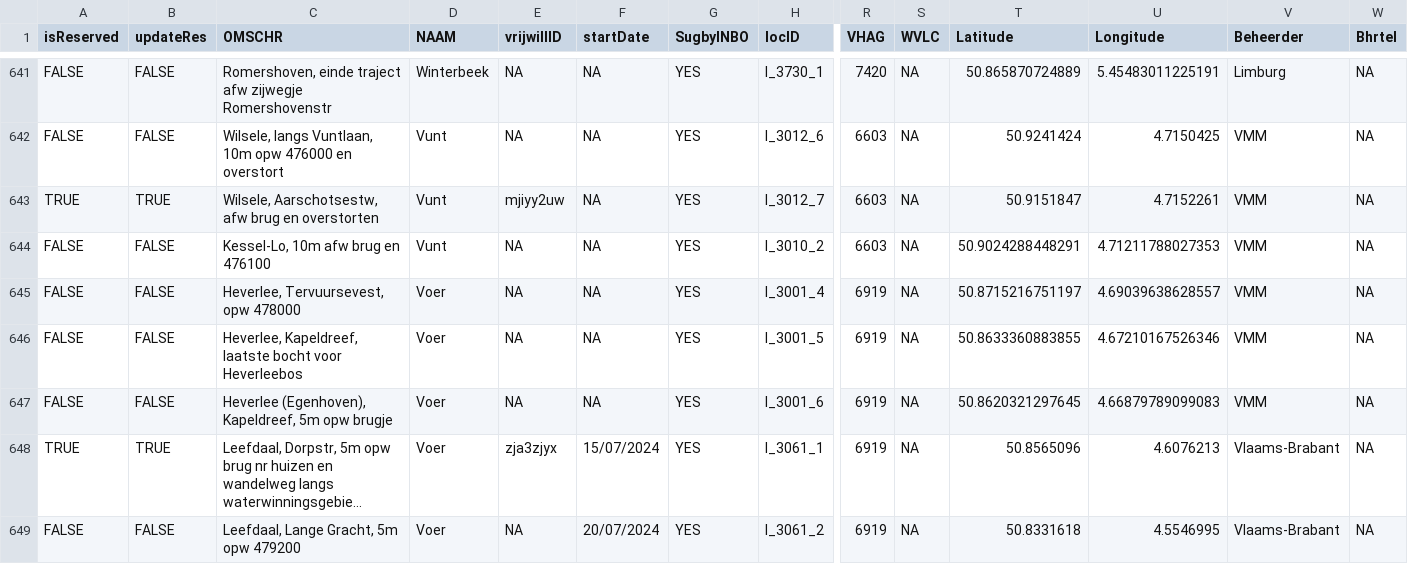
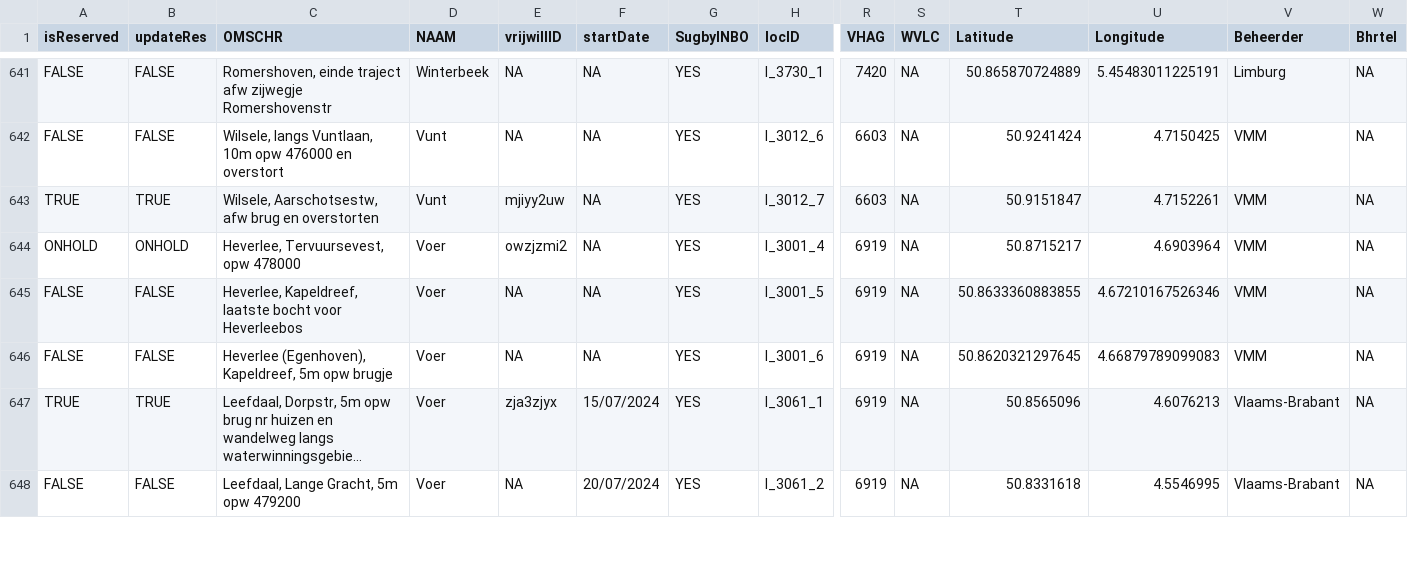
Before and after one commit to inbo/craywatch, a CSV file: assets/localities.csv, drawn as a sheet; only a part is shown, gaps mark what is left out; long unchanged cells end in …; removed rows and columns are numbered as before the commit, all else as after; rows hold the shown columns only; the diff covers the shown part only; the diff names each change by its address in the sheet, - before the commit and + after, or states it on an @@ line.

Commit message:
Update localities.csv

```diff
--- a/assets/localities.csv
+++ b/assets/localities.csv
-row 644: FALSE | FALSE | Kessel-Lo, 10m afw brug en 476100 | Vunt | NA | NA | YES | I_3010_2 | 6603 | NA | 50.9024288448291 | 4.71211788027353 | VMM | NA
-A644 (isReserved): FALSE
+A644 (isReserved): ONHOLD
-B644 (updateRes): FALSE
+B644 (updateRes): ONHOLD
-E644 (vrijwillID): NA
+E644 (vrijwillID): owzjzmi2
-T644 (Latitude): 50.8715216751197
+T644 (Latitude): 50.8715217
-U644 (Longitude): 4.69039638628557
+U644 (Longitude): 4.6903964
```
Also changed, not shown: 1 added row and 72 edited cells elsewhere in this file.
